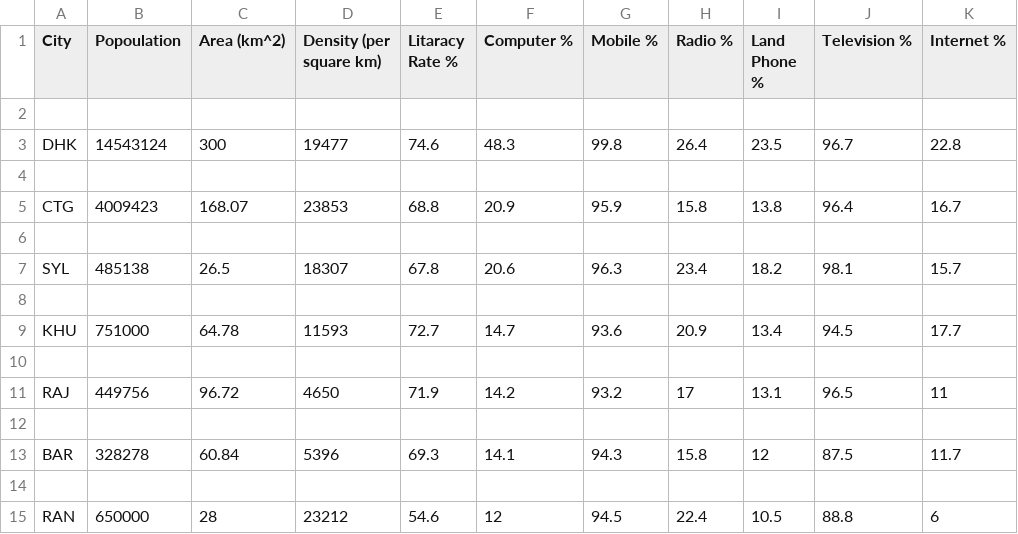
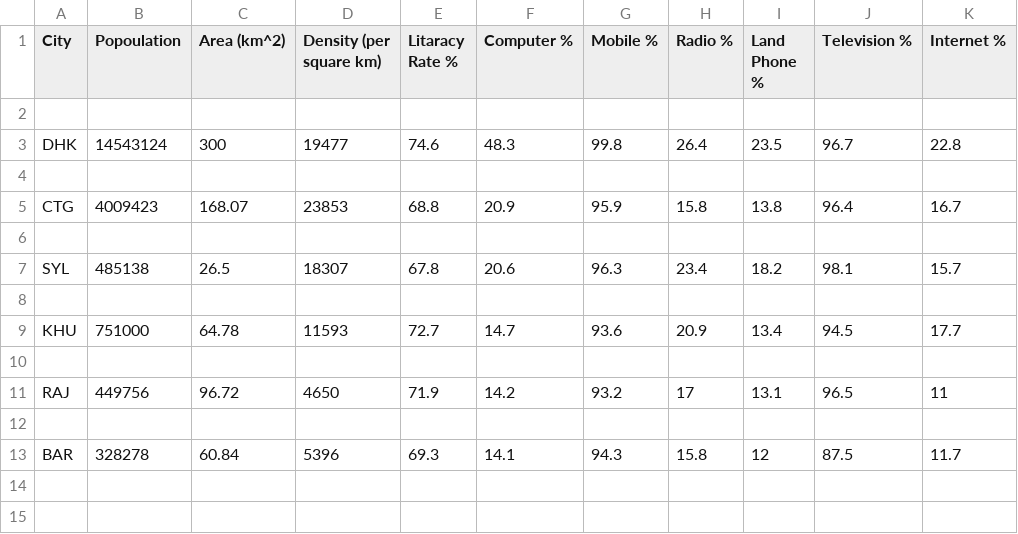
Before and after one commit to Arif-330/PhyGraphPlot, a CSV file: result.csv, drawn as a sheet.

Commit message:
rangpur bad

```diff
--- a/result.csv
+++ b/result.csv
@@ -13,3 +13 @@ RAJ,449756,96.72,4650,71.9,14.2,93.2,17,13.1,96.5,11
 BAR,328278,60.84,5396,69.3,14.1,94.3,15.8,12,87.5,11.7
-
-RAN,650000,28,23212,54.6,12,94.5,22.4,10.5,88.8,6
```
